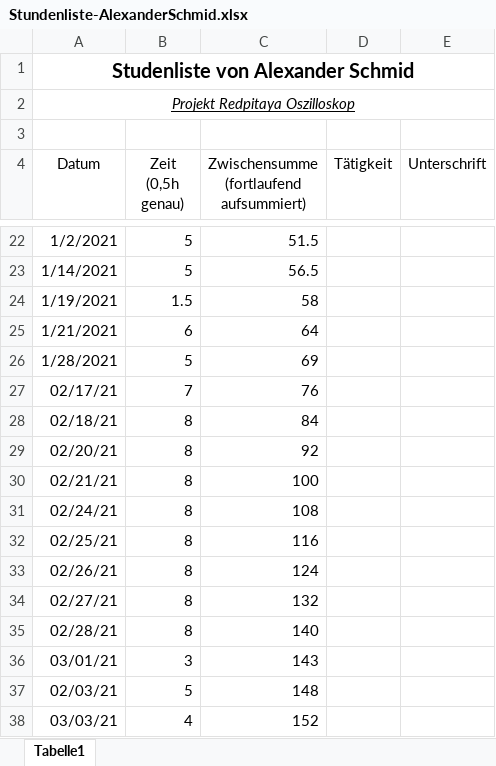
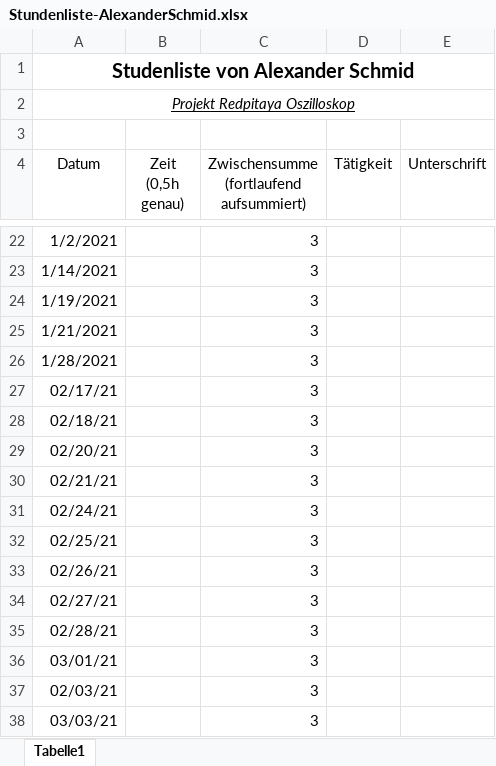
Before and after one commit to cSharpler2946/HSP-RPOSC-Redpitaya-Oszilloskop, an Excel workbook: stundenlisten/Stundenliste-AlexanderSchmid.xlsx, sheet Tabelle1, drawn as a sheet; only a part is shown, gaps mark what is left out; values as stored, in another font and other column widths than the file's, no borders; the diff covers the shown part only; the diff names each change by its address in the sheet, - before the commit and + after, or states it on an @@ line.

```diff
--- a/stundenlisten/Stundenliste-AlexanderSchmid.xlsx (sheet Tabelle1)
+++ b/stundenlisten/Stundenliste-AlexanderSchmid.xlsx (sheet Tabelle1)
-B22:B23 (Zeit (0,5h genau)): 5
+B22:B23 (Zeit (0,5h genau)): (empty)
-C22: 51.5
+C22: 3
-C23: 56.5
+C23: 3
-B24 (Zeit (0,5h genau)): 1.5
+B24 (Zeit (0,5h genau)): (empty)
-C24: 58
+C24: 3
-B25 (Zeit (0,5h genau)): 6
+B25 (Zeit (0,5h genau)): (empty)
-C25: 64
+C25: 3
-B26 (Zeit (0,5h genau)): 5
+B26 (Zeit (0,5h genau)): (empty)
-C26: 69
+C26: 3
-B27 (Zeit (0,5h genau)): 7
+B27 (Zeit (0,5h genau)): (empty)
-C27: 76
+C27: 3
-B28:B35 (Zeit (0,5h genau)): 8
+B28:B35 (Zeit (0,5h genau)): (empty)
-C28: 84
+C28: 3
-C29: 92
+C29: 3
-C30: 100
+C30: 3
-C31: 108
+C31: 3
-C32: 116
+C32: 3
-C33: 124
+C33: 3
-C34: 132
+C34: 3
-C35: 140
+C35: 3
-B36 (Zeit (0,5h genau)): 3
+B36 (Zeit (0,5h genau)): (empty)
-C36: 143
+C36: 3
-B37 (Zeit (0,5h genau)): 5
+B37 (Zeit (0,5h genau)): (empty)
-C37: 148
+C37: 3
-B38 (Zeit (0,5h genau)): 4
+B38 (Zeit (0,5h genau)): (empty)
-C38: 152
+C38: 3
```
Also changed, not shown: 32 edited cells elsewhere in this sheet.
